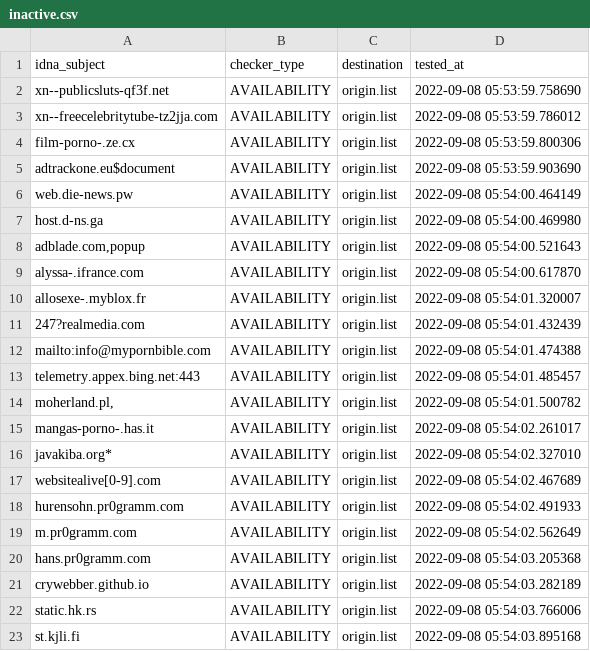
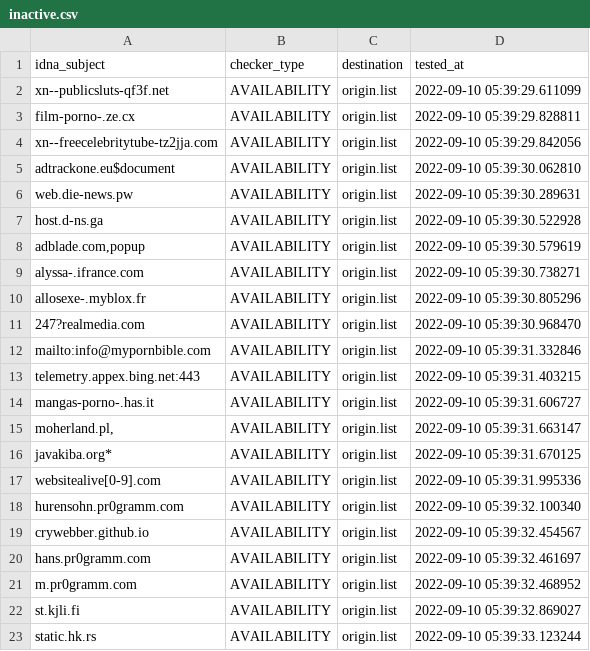
Before and after one commit to dead-hosts/repository-structure, a CSV file: .pyfunceble/inactive.csv, drawn as a sheet.

```diff
--- a/.pyfunceble/inactive.csv
+++ b/.pyfunceble/inactive.csv
@@ -1,23 +1,23 @@
 idna_subject,checker_type,destination,tested_at
-xn--publicsluts-qf3f.net,AVAILABILITY,origin.list,2022-09-08 05:53:59.758690
-xn--freecelebritytube-tz2jja.com,AVAILABILITY,origin.list,2022-09-08 05:53:59.786012
-film-porno-.ze.cx,AVAILABILITY,origin.list,2022-09-08 05:53:59.800306
-adtrackone.eu$document,AVAILABILITY,origin.list,2022-09-08 05:53:59.903690
-web.die-news.pw,AVAILABILITY,origin.list,2022-09-08 05:54:00.464149
-host.d-ns.ga,AVAILABILITY,origin.list,2022-09-08 05:54:00.469980
-"adblade.com,popup",AVAILABILITY,origin.list,2022-09-08 05:54:00.521643
-alyssa-.ifrance.com,AVAILABILITY,origin.list,2022-09-08 05:54:00.617870
-allosexe-.myblox.fr,AVAILABILITY,origin.list,2022-09-08 05:54:01.320007
-247?realmedia.com,AVAILABILITY,origin.list,2022-09-08 05:54:01.432439
-mailto:info@mypornbible.com,AVAILABILITY,origin.list,2022-09-08 05:54:01.474388
-telemetry.appex.bing.net:443,AVAILABILITY,origin.list,2022-09-08 05:54:01.485457
-"moherland.pl,",AVAILABILITY,origin.list,2022-09-08 05:54:01.500782
-mangas-porno-.has.it,AVAILABILITY,origin.list,2022-09-08 05:54:02.261017
-javakiba.org*,AVAILABILITY,origin.list,2022-09-08 05:54:02.327010
-websitealive[0-9].com,AVAILABILITY,origin.list,2022-09-08 05:54:02.467689
-hurensohn.pr0gramm.com,AVAILABILITY,origin.list,2022-09-08 05:54:02.491933
-m.pr0gramm.com,AVAILABILITY,origin.list,2022-09-08 05:54:02.562649
-hans.pr0gramm.com,AVAILABILITY,origin.list,2022-09-08 05:54:03.205368
-crywebber.github.io,AVAILABILITY,origin.list,2022-09-08 05:54:03.282189
-static.hk.rs,AVAILABILITY,origin.list,2022-09-08 05:54:03.766006
-st.kjli.fi,AVAILABILITY,origin.list,2022-09-08 05:54:03.895168
+xn--publicsluts-qf3f.net,AVAILABILITY,origin.list,2022-09-10 05:39:29.611099
+film-porno-.ze.cx,AVAILABILITY,origin.list,2022-09-10 05:39:29.828811
+xn--freecelebritytube-tz2jja.com,AVAILABILITY,origin.list,2022-09-10 05:39:29.842056
+adtrackone.eu$document,AVAILABILITY,origin.list,2022-09-10 05:39:30.062810
+web.die-news.pw,AVAILABILITY,origin.list,2022-09-10 05:39:30.289631
+host.d-ns.ga,AVAILABILITY,origin.list,2022-09-10 05:39:30.522928
+"adblade.com,popup",AVAILABILITY,origin.list,2022-09-10 05:39:30.579619
+alyssa-.ifrance.com,AVAILABILITY,origin.list,2022-09-10 05:39:30.738271
+allosexe-.myblox.fr,AVAILABILITY,origin.list,2022-09-10 05:39:30.805296
+247?realmedia.com,AVAILABILITY,origin.list,2022-09-10 05:39:30.968470
+mailto:info@mypornbible.com,AVAILABILITY,origin.list,2022-09-10 05:39:31.332846
+telemetry.appex.bing.net:443,AVAILABILITY,origin.list,2022-09-10 05:39:31.403215
+mangas-porno-.has.it,AVAILABILITY,origin.list,2022-09-10 05:39:31.606727
+"moherland.pl,",AVAILABILITY,origin.list,2022-09-10 05:39:31.663147
+javakiba.org*,AVAILABILITY,origin.list,2022-09-10 05:39:31.670125
+websitealive[0-9].com,AVAILABILITY,origin.list,2022-09-10 05:39:31.995336
+hurensohn.pr0gramm.com,AVAILABILITY,origin.list,2022-09-10 05:39:32.100340
+crywebber.github.io,AVAILABILITY,origin.list,2022-09-10 05:39:32.454567
+hans.pr0gramm.com,AVAILABILITY,origin.list,2022-09-10 05:39:32.461697
+m.pr0gramm.com,AVAILABILITY,origin.list,2022-09-10 05:39:32.468952
+st.kjli.fi,AVAILABILITY,origin.list,2022-09-10 05:39:32.869027
+static.hk.rs,AVAILABILITY,origin.list,2022-09-10 05:39:33.123244
```
Also changed, not shown: 9 other files.
